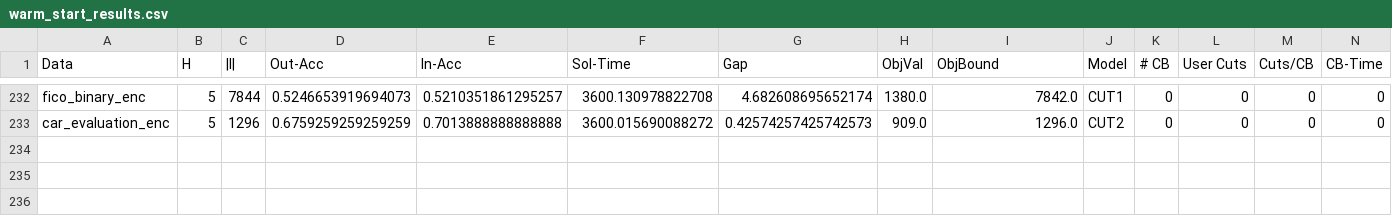
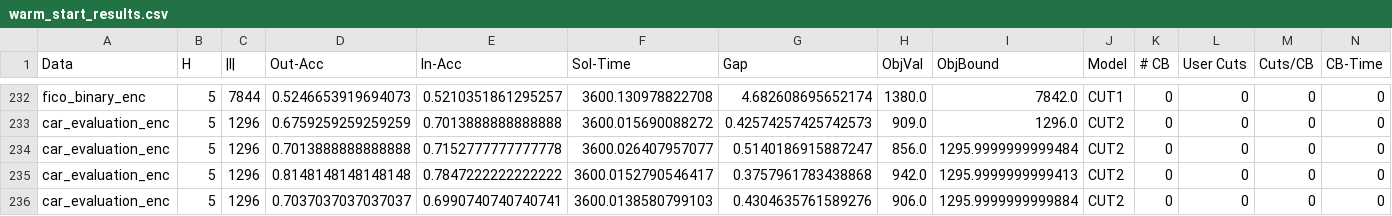
Before and after one commit to brandalston/OBCT, a CSV file: Code/results_files/warm_start_results.csv, drawn as a sheet; only a part is shown, gaps mark what is left out; rows hold the shown columns only; the diff names each change by its address in the sheet, - before the commit and + after, or states it on an @@ line.

```diff
--- a/Code/results_files/warm_start_results.csv
+++ b/Code/results_files/warm_start_results.csv
+row 234: car_evaluation_enc | 5 | 1296 | 0.7013888888888888 | 0.7152777777777778 | 3600.026407957077 | 0.5140186915887247 | 856.0 | 1295.9999999999484 | CUT2 | 0 | 0 | 0 | 0
+row 235: car_evaluation_enc | 5 | 1296 | 0.8148148148148148 | 0.7847222222222222 | 3600.0152790546417 | 0.3757961783438868 | 942.0 | 1295.9999999999413 | CUT2 | 0 | 0 | 0 | 0
+row 236: car_evaluation_enc | 5 | 1296 | 0.7037037037037037 | 0.6990740740740741 | 3600.0138580799103 | 0.4304635761589276 | 906.0 | 1295.9999999999884 | CUT2 | 0 | 0 | 0 | 0
```
